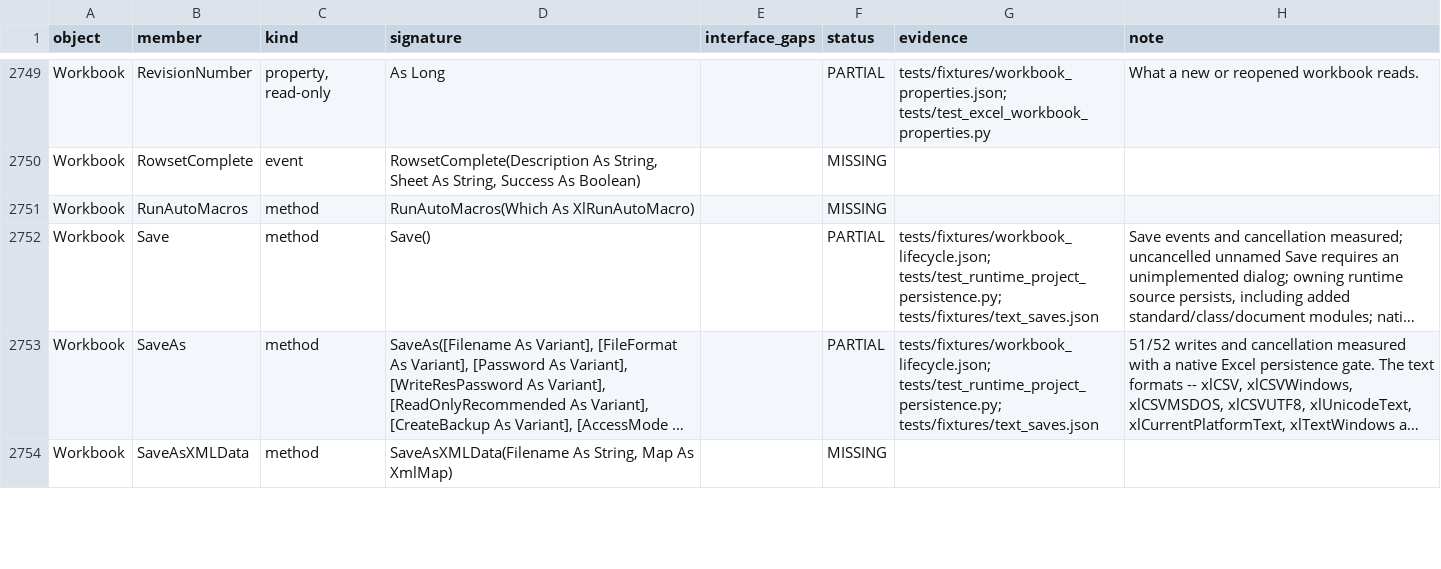
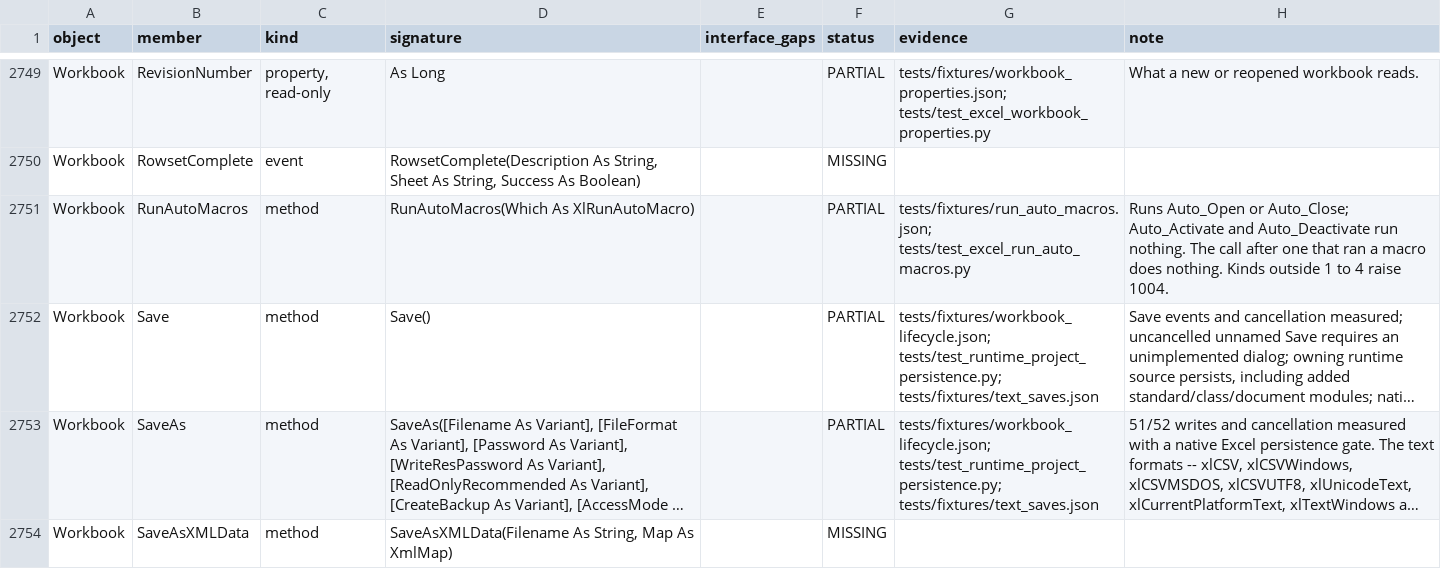
Before and after one commit to WilliamSmithEdward/pyOpenVBA, a CSV file: docs/excel_checklist.csv, drawn as a sheet; only a part is shown, gaps mark what is left out; long unchanged cells end in …; the diff names each change by its address in the sheet, - before the commit and + after, or states it on an @@ line.

Commit message:
Run auto macros as Excel does (#363)
Adds `Workbook.RunAutoMacros`. One live run of a 19-step sequence agrees on what each call runs and on each error (`tests/fixtures/run_auto_macros.json`, `scripts/measure_run_auto_macros.py`).

- xlAutoOpen runs `Auto_Open` and xlAutoClose runs `Auto_Close`. Excel runs no `Auto_Activate` or `Auto_Deactivate` this way, even when the module defines them. A kind outside 1 to 4 raises 1004.
- After a call that runs a macro, Excel's next successful call does nothing, and the one after runs again. A call whose macro is missing, such as one on a workbook with no code, changes nothing, and neither does a call that raises. The sequence fixes the order, so the replay checks this.
- Not measured: whether calls on different workbooks that both hold the macros share that alternation. The model keeps one for the application.
- Left out of the probe: an error raised inside an auto macro. The caller's On Error does not catch it, and Excel stops on its own run-time error dialog.

This branches from main.

The whole test suite (53941 passed), the checklist test and pyright on the changed source and test files pass locally.

```diff
--- a/docs/excel_checklist.csv
+++ b/docs/excel_checklist.csv
-F2751 (status): MISSING
+F2751 (status): PARTIAL
-G2751 (evidence): (empty)
+G2751 (evidence): tests/fixtures/run_auto_macros.json; tests/test_excel_run_auto_macros.py
-H2751 (note): (empty)
+H2751 (note): Runs Auto_Open or Auto_Close; Auto_Activate and Auto_Deactivate run nothing. The call after one that ran a macro does nothing. Kinds outside 1 to 4 raise 1004.
```
Also changed, not shown: 4 other files.
